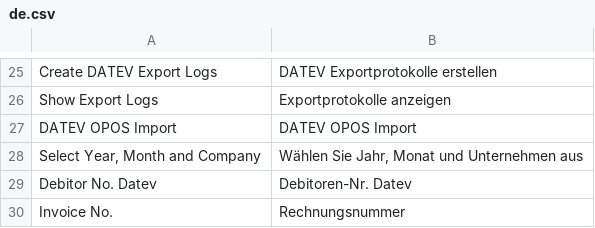
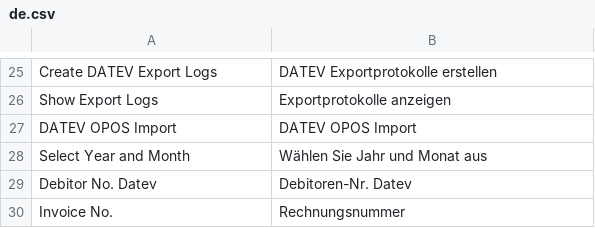
Before and after one commit to phamos-eu/German-Accounting, a CSV file: german_accounting/translations/de.csv, drawn as a sheet; only a part is shown, gaps mark what is left out.

```diff
--- a/german_accounting/translations/de.csv
+++ b/german_accounting/translations/de.csv
@@ -27,3 +27,3 @@ Show Export Logs,Exportprotokolle anzeigen
 DATEV OPOS Import,DATEV OPOS Import
-"Select Year, Month and Company","Wählen Sie Jahr, Monat und Unternehmen aus"
+"Select Year and Month","Wählen Sie Jahr und Monat aus"
 Debitor No. Datev,Debitoren-Nr. Datev
```
Also changed, not shown: 2 other files.
